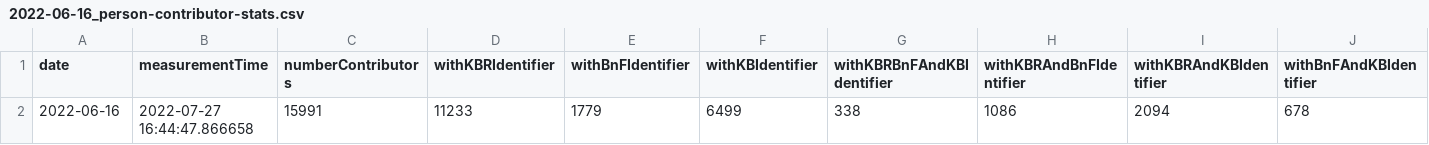
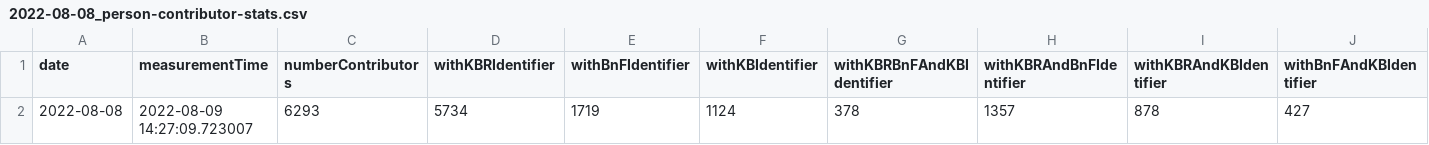
Before and after one commit to kbrbe/beltrans-data-integration, a CSV file: data-integration/statistics/measurements/2022-08-08_person-contributor-stats.csv (was data-integration/statistics/measurements/2022-06-16_person-contributor-stats.csv), drawn as a sheet; only a part is shown; removed rows and columns are numbered as before the commit, all else as after; rows hold the shown columns only; the diff names each change by its address in the sheet, - before the commit and + after, or states it on an @@ line.

Commit message:
new statistics including identified KBR originals #129

```diff
--- a/data-integration/statistics/measurements/2022-06-16_person-contributor-stats.csv
+++ b/data-integration/statistics/measurements/2022-08-08_person-contributor-stats.csv
-row 2: 2022-06-16 | 2022-07-27 16:44:47.866658 | 15991 | 11233 | 1779 | 6499 | 338 | 1086 | 2094 | 678
+row 2: 2022-08-08 | 2022-08-09 14:27:09.723007 | 6293 | 5734 | 1719 | 1124 | 378 | 1357 | 878 | 427
```
Also changed, not shown: data-integration/statistics/measurements/2022-05-03_person-contributor-stats.csv, data-integration/statistics/measurements/2022-05-03_translation-stats.csv, 29 other files.
